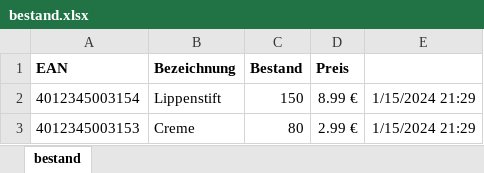
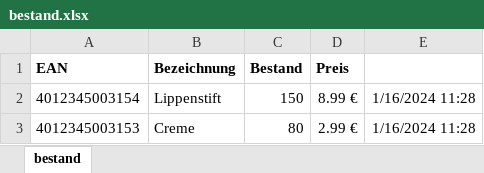
Before and after one commit to rwirdemann/marketsync, an Excel workbook: bestand.xlsx, sheet bestand, drawn as a sheet; values as stored, in another font and other column widths than the file's, no borders; the diff names each change by its address in the sheet, - before the commit and + after, or states it on an @@ line.

```diff
--- a/bestand.xlsx (sheet bestand)
+++ b/bestand.xlsx (sheet bestand)
-E2:E3: 1/15/2024 21:29
+E2:E3: 1/16/2024 11:28
```
Also changed, not shown: 6 other files.
